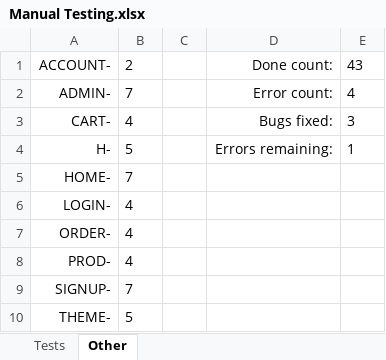
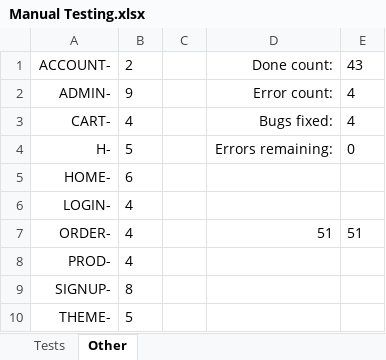
Before and after one commit to Szbercici/flow34, an Excel workbook: Documentation/Manual Testing.xlsx, sheet Other, drawn as a sheet; values as stored, in another font and other column widths than the file's, no borders; conditional formats not drawn; the diff names each change by its address in the sheet, - before the commit and + after, or states it on an @@ line.

```diff
--- a/Documentation/Manual Testing.xlsx (sheet Other)
+++ b/Documentation/Manual Testing.xlsx (sheet Other)
-B2: 7
+B2: 9
-E3: 3
+E3: 4
-E4: 1
+E4: 0
-B5: 7
+B5: 6
-D7: (empty)
+D7: 51
-E7: (empty)
+E7: 51
-B9: 7
+B9: 8
```
Also changed, not shown: sheet Tests.
